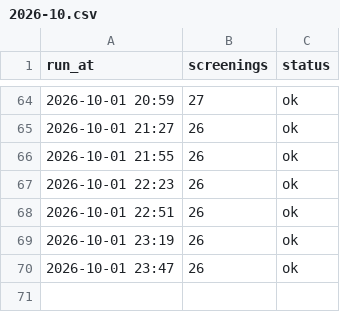
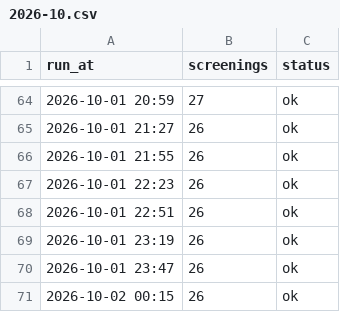
Before and after one commit to guy-go-ld/lev-smadar-tracker, a CSV file: data/runs/2026-10.csv, drawn as a sheet; only a part is shown, gaps mark what is left out.

```diff
--- a/data/runs/2026-10.csv
+++ b/data/runs/2026-10.csv
@@ -70 +70,2 @@ run_at,screenings,status
 2026-10-01 23:47,26,ok
+2026-10-02 00:15,26,ok
```
Also changed, not shown: data/presentations.csv, data/snapshots-flat.csv, 3 other files.
